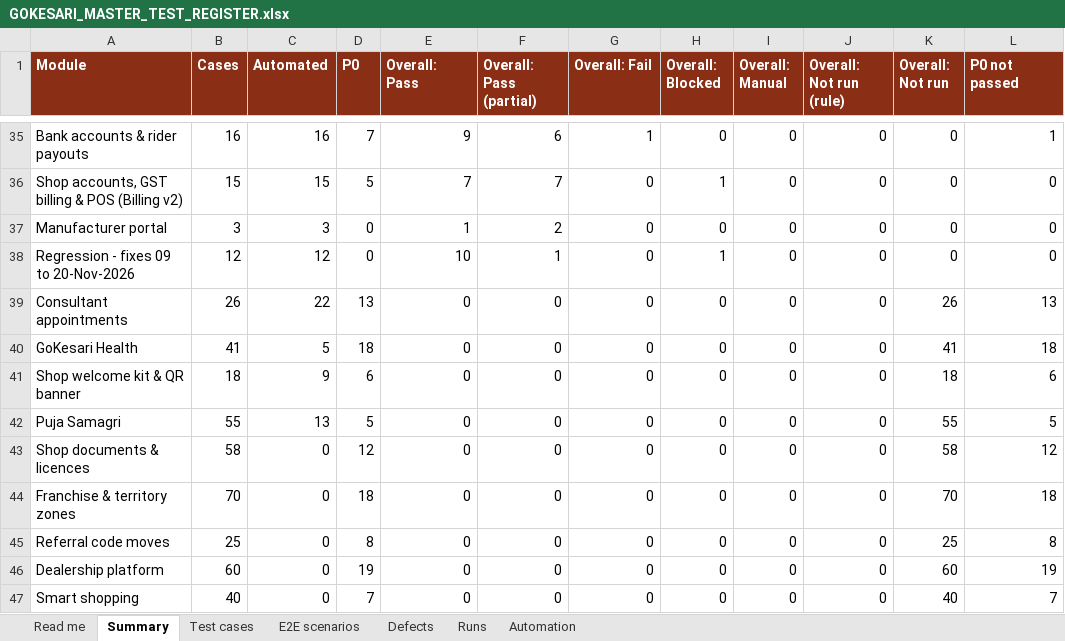
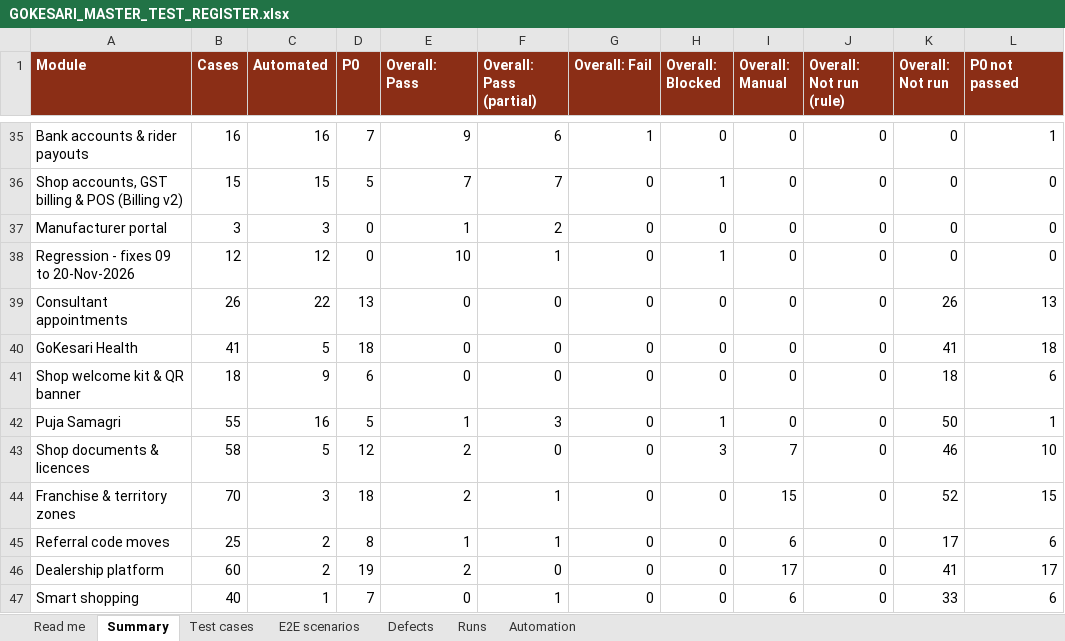
Before and after one commit to sanjaymorankar-debug/GoKesari, an Excel workbook: docs/testing/GOKESARI_MASTER_TEST_REGISTER.xlsx, sheet Summary, drawn as a sheet; only a part is shown, gaps mark what is left out; values as stored, in another font and other column widths than the file's, no borders; the diff covers the shown part only; the diff names each change by its address in the sheet, - before the commit and + after, or states it on an @@ line.

```diff
--- a/docs/testing/GOKESARI_MASTER_TEST_REGISTER.xlsx (sheet Summary)
+++ b/docs/testing/GOKESARI_MASTER_TEST_REGISTER.xlsx (sheet Summary)
-C42 (Automated): 13
+C42 (Automated): 16
-E42 (Overall: Pass): 0
+E42 (Overall: Pass): 1
-F42 (Overall: Pass (partial)): 0
+F42 (Overall: Pass (partial)): 3
-H42 (Overall: Blocked): 0
+H42 (Overall: Blocked): 1
-K42 (Overall: Not run): 55
+K42 (Overall: Not run): 50
-L42 (P0 not passed): 5
+L42 (P0 not passed): 1
-C43 (Automated): 0
+C43 (Automated): 5
-E43:E44 (Overall: Pass): 0
+E43:E44 (Overall: Pass): 2
-H43 (Overall: Blocked): 0
+H43 (Overall: Blocked): 3
-I43 (Overall: Manual): 0
+I43 (Overall: Manual): 7
-K43 (Overall: Not run): 58
+K43 (Overall: Not run): 46
-L43 (P0 not passed): 12
+L43 (P0 not passed): 10
-C44 (Automated): 0
+C44 (Automated): 3
-F44:F45 (Overall: Pass (partial)): 0
+F44:F45 (Overall: Pass (partial)): 1
-I44 (Overall: Manual): 0
+I44 (Overall: Manual): 15
-K44 (Overall: Not run): 70
+K44 (Overall: Not run): 52
-L44 (P0 not passed): 18
+L44 (P0 not passed): 15
-C45:C46 (Automated): 0
+C45:C46 (Automated): 2
-E45 (Overall: Pass): 0
+E45 (Overall: Pass): 1
-I45 (Overall: Manual): 0
+I45 (Overall: Manual): 6
-K45 (Overall: Not run): 25
+K45 (Overall: Not run): 17
-L45 (P0 not passed): 8
+L45 (P0 not passed): 6
-E46 (Overall: Pass): 0
+E46 (Overall: Pass): 2
-I46 (Overall: Manual): 0
+I46 (Overall: Manual): 17
-K46 (Overall: Not run): 60
+K46 (Overall: Not run): 41
-L46 (P0 not passed): 19
+L46 (P0 not passed): 17
-C47 (Automated): 0
+C47 (Automated): 1
-F47 (Overall: Pass (partial)): 0
+F47 (Overall: Pass (partial)): 1
-I47 (Overall: Manual): 0
+I47 (Overall: Manual): 6
-K47 (Overall: Not run): 40
+K47 (Overall: Not run): 33
-L47 (P0 not passed): 7
+L47 (P0 not passed): 6
```
Also changed, not shown: 34 edited cells elsewhere in this sheet, sheet Test cases, sheet Defects, sheet Runs, sheet Automation, sheet Read me, docs/testing/manual/GOKESARI_MANUAL_TEST_WORKBOOK_2026-11-23.xlsx, test-cases.xlsx, 11 other files.
